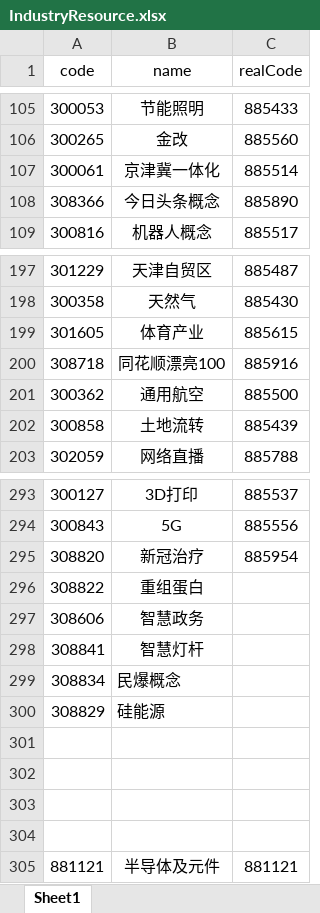
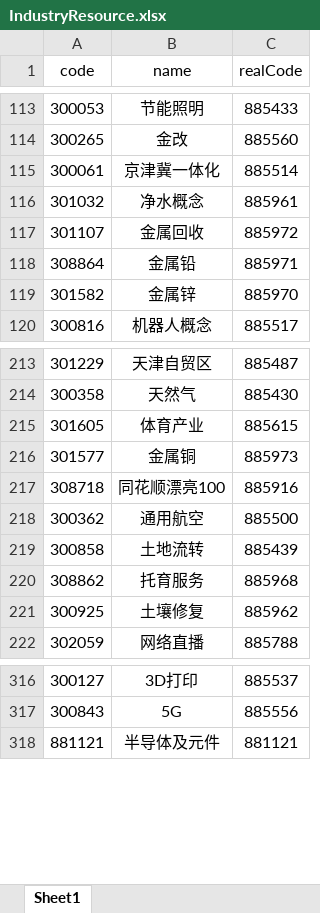
Before and after one commit to jaysunxiao/richguy, an Excel workbook: src/main/resources/excel/IndustryResource.xlsx, sheet Sheet1, drawn as a sheet; only a part is shown, gaps mark what is left out; values as stored, in another font and other column widths than the file's, no borders; removed rows and columns are numbered as before the commit, all else as after; the diff covers the shown part only; the diff names each change by its address in the sheet, - before the commit and + after, or states it on an @@ line.

```diff
--- a/src/main/resources/excel/IndustryResource.xlsx (sheet Sheet1)
+++ b/src/main/resources/excel/IndustryResource.xlsx (sheet Sheet1)
-row 108: 308366 | 今日头条概念 | 885890
+row 116: 301032 | 净水概念 | 885961
+row 117: 301107 | 金属回收 | 885972
+row 118: 308864 | 金属铅 | 885971
+row 119: 301582 | 金属锌 | 885970
+row 216: 301577 | 金属铜 | 885973
+row 220: 308862 | 托育服务 | 885968
+row 221: 300925 | 土壤修复 | 885962
@@ row 295 moved to row 247: 308820 @@
-row 296: 308822 | 重组蛋白
-row 297: 308606 | 智慧政务
-row 298: 308841 | 智慧灯杆
-row 299: 308834 | 民爆概念
-row 300: 308829 | 硅能源
-row 301: (empty)
-row 302: (empty)
-row 303: (empty)
-row 304: (empty)
```
Also changed, not shown: 17 added rows, 1 removed row, 2 edited cells and cell formats elsewhere in this sheet, 6 other files.
